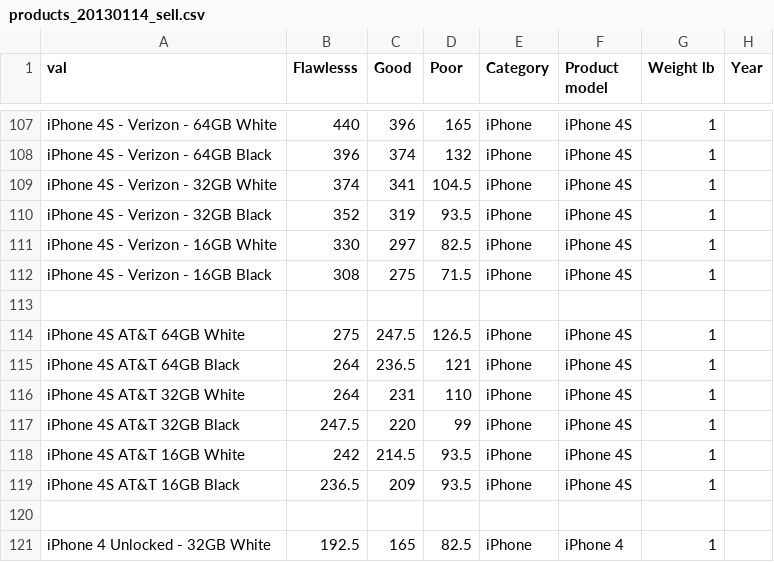
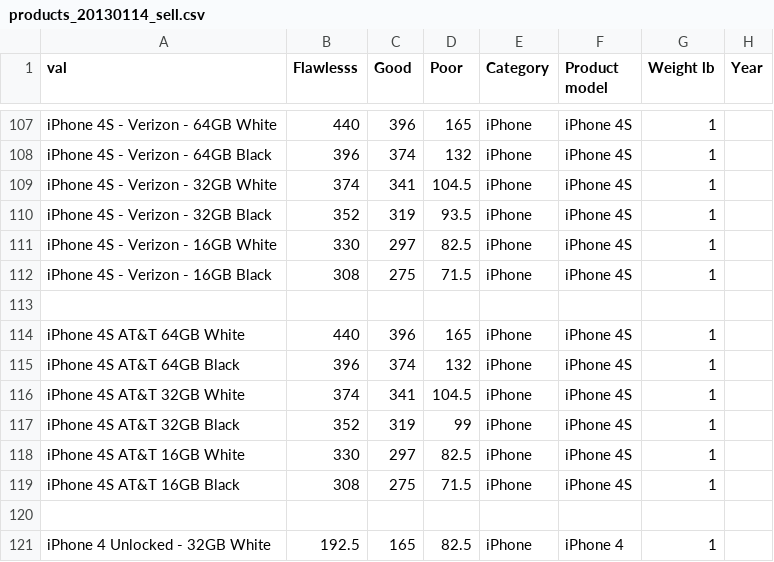
Before and after one commit to webdev36/swapidy_project, a CSV file: demo_data/products_20130114_sell.csv, drawn as a sheet; only a part is shown, gaps mark what is left out; the diff covers the shown part only; the diff names each change by its address in the sheet, - before the commit and + after, or states it on an @@ line.

```diff
--- a/demo_data/products_20130114_sell.csv
+++ b/demo_data/products_20130114_sell.csv
-B114 (Flawlesss): 275
+B114 (Flawlesss): 440
-C114 (Good): 247.5
+C114 (Good): 396
-D114 (Poor): 126.5
+D114 (Poor): 165
-B115 (Flawlesss): 264
+B115 (Flawlesss): 396
-C115 (Good): 236.5
+C115 (Good): 374
-D115 (Poor): 121
+D115 (Poor): 132
-B116 (Flawlesss): 264
+B116 (Flawlesss): 374
-C116 (Good): 231
+C116 (Good): 341
-D116 (Poor): 110
+D116 (Poor): 104.5
-B117 (Flawlesss): 247.5
+B117 (Flawlesss): 352
-C117 (Good): 220
+C117 (Good): 319
-B118 (Flawlesss): 242
+B118 (Flawlesss): 330
-C118 (Good): 214.5
+C118 (Good): 297
-D118 (Poor): 93.5
+D118 (Poor): 82.5
-B119 (Flawlesss): 236.5
+B119 (Flawlesss): 308
-C119 (Good): 209
+C119 (Good): 275
-D119 (Poor): 93.5
+D119 (Poor): 71.5
```
Also changed, not shown: 18 edited cells elsewhere in this file, 2 other files.
